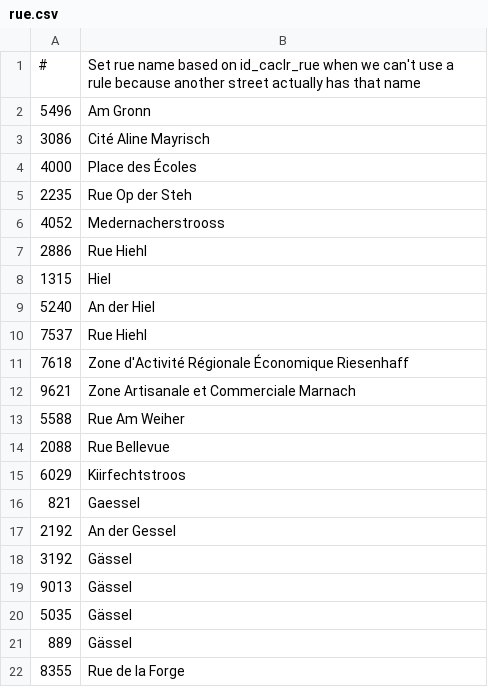
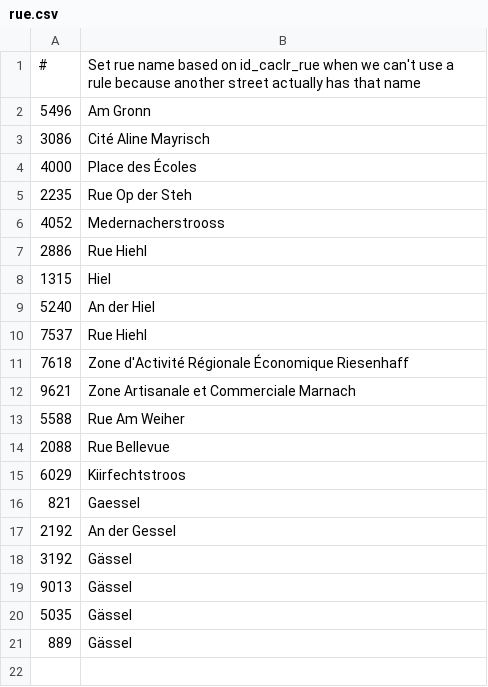
Before and after one commit to osmlu/csventrifuge, a CSV file: enhance/luxembourg_addresses/id_caclr_rue/rue.csv, drawn as a sheet.

Commit message:
Rue des Forges has no address, this can't touch it

```diff
--- a/enhance/luxembourg_addresses/id_caclr_rue/rue.csv
+++ b/enhance/luxembourg_addresses/id_caclr_rue/rue.csv
@@ -21,2 +21 @@
 889	Gässel
-8355	Rue de la Forge
```
